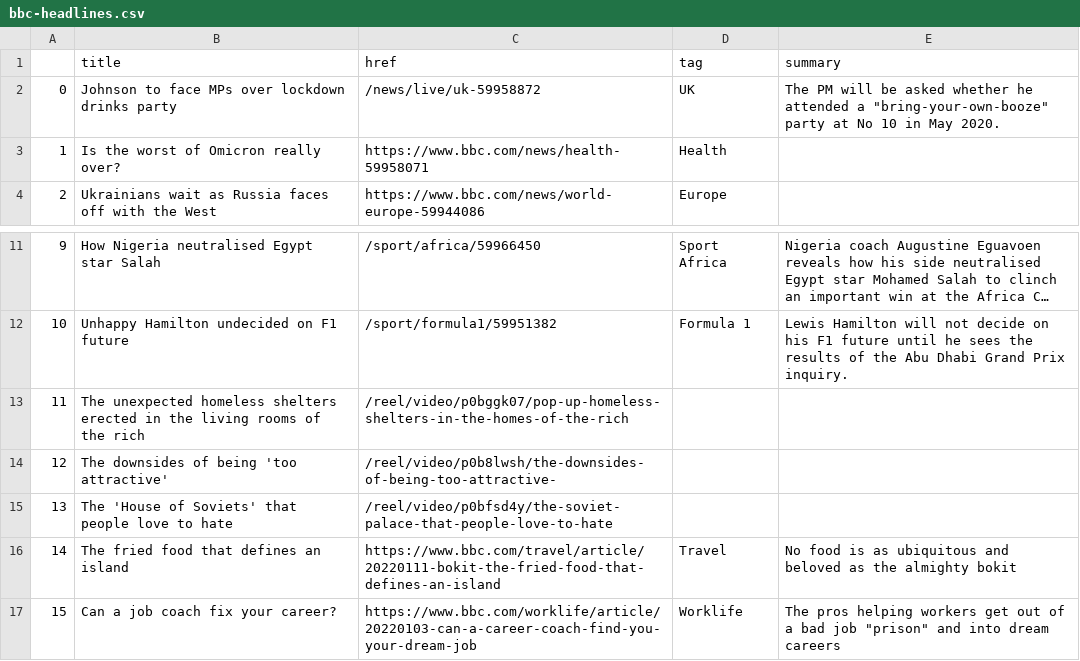
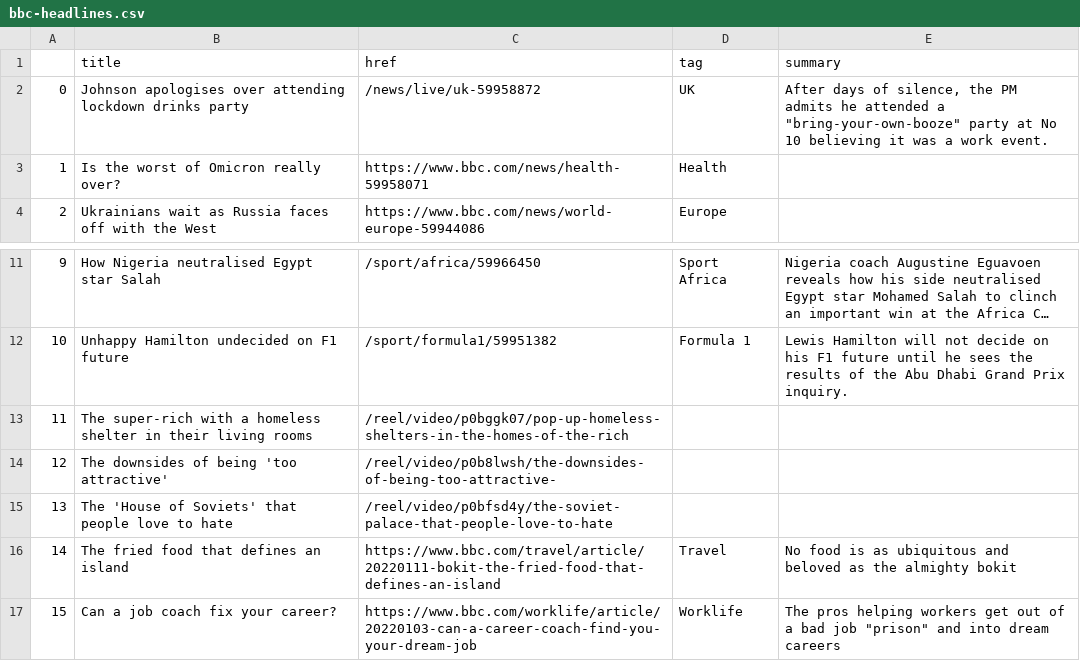
Before and after one commit to gbolduan/automatic-scraper, a CSV file: bbc-headlines.csv, drawn as a sheet; only a part is shown, gaps mark what is left out; long unchanged cells end in ….

```diff
--- a/bbc-headlines.csv
+++ b/bbc-headlines.csv
@@ -1,3 +1,3 @@
 ,title,href,tag,summary
-0,Johnson to face MPs over lockdown drinks party,/news/live/uk-59958872,UK,"The PM will be asked whether he attended a ""bring-your-own-booze"" party at No 10 in May 2020."
+0,Johnson apologises over attending lockdown drinks party,/news/live/uk-59958872,UK,"After days of silence, the PM admits he attended a ""bring-your-own-booze"" party at No 10 believing it was a work event."
 1,Is the worst of Omicron really over?,https://www.bbc.com/news/health-59958071,Health,
@@ -12,3 +12,3 @@
 10,Unhappy Hamilton undecided on F1 future,/sport/formula1/59951382,Formula 1,Lewis Hamilton will not decide on his F1 future until he sees the results of the Abu Dhabi Grand Prix inquiry.
-11,The unexpected homeless shelters erected in the living rooms of the rich,/reel/video/p0bggk07/pop-up-homeless-shelters-in-the-homes-of-the-rich,,
+11,The super-rich with a homeless shelter in their living rooms,/reel/video/p0bggk07/pop-up-homeless-shelters-in-the-homes-of-the-rich,,
 12,The downsides of being 'too attractive',/reel/video/p0b8lwsh/the-downsides-of-being-too-attractive-,,
```
